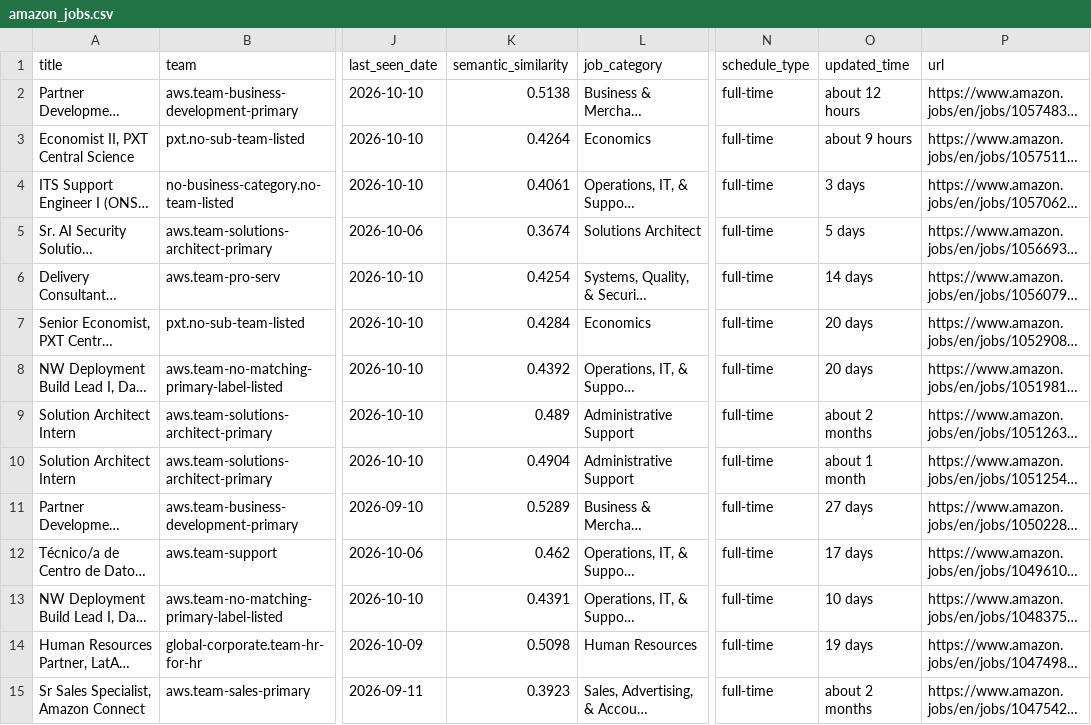
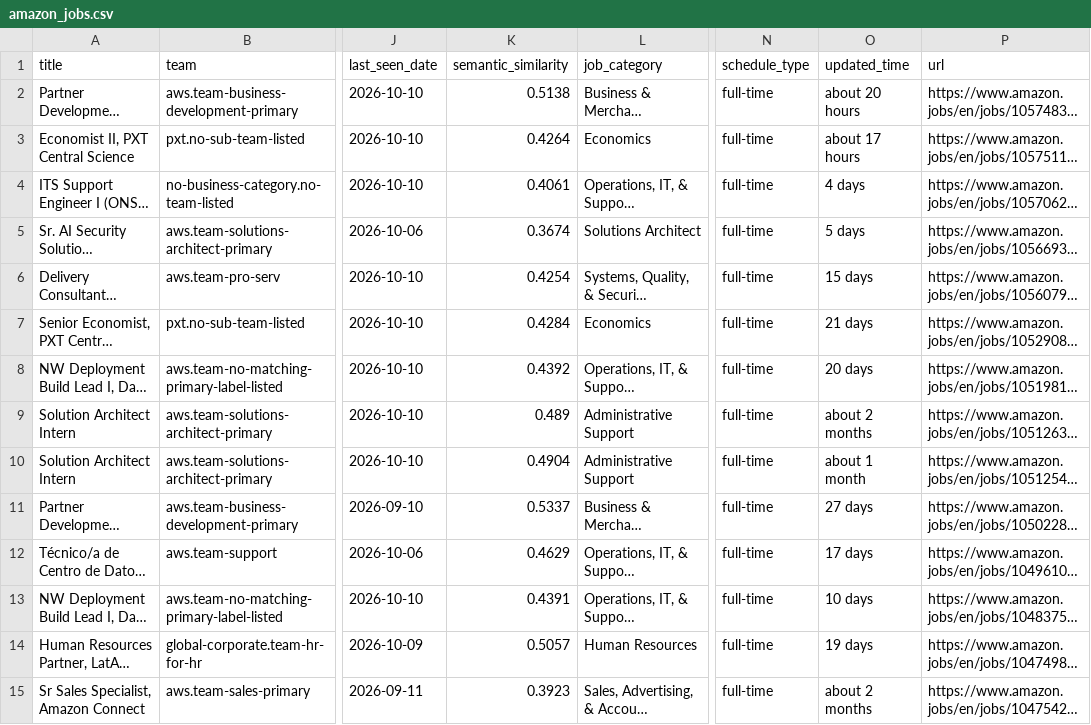
Before and after one commit to BarbaraPFloresRios/JobTrackerChile, a CSV file: data/raw/amazon_jobs.csv, drawn as a sheet; only a part is shown, gaps mark what is left out; long unchanged cells end in …; the diff covers the shown part only; the diff names each change by its address in the sheet, - before the commit and + after, or states it on an @@ line.

```diff
--- a/data/raw/amazon_jobs.csv
+++ b/data/raw/amazon_jobs.csv
-O2 (updated_time): about 12 hours
+O2 (updated_time): about 20 hours
-O3 (updated_time): about 9 hours
+O3 (updated_time): about 17 hours
-O4 (updated_time): 3 days
+O4 (updated_time): 4 days
-O6 (updated_time): 14 days
+O6 (updated_time): 15 days
-O7 (updated_time): 20 days
+O7 (updated_time): 21 days
-K11 (semantic_similarity): 0.5289
+K11 (semantic_similarity): 0.5337
-K12 (semantic_similarity): 0.462
+K12 (semantic_similarity): 0.4629
-K14 (semantic_similarity): 0.5098
+K14 (semantic_similarity): 0.5057
```
Also changed, not shown: 11 edited cells elsewhere in this file, data/raw/ahumada_jobs.csv, data/raw/carozzi_jobs.csv, 18 other files.
